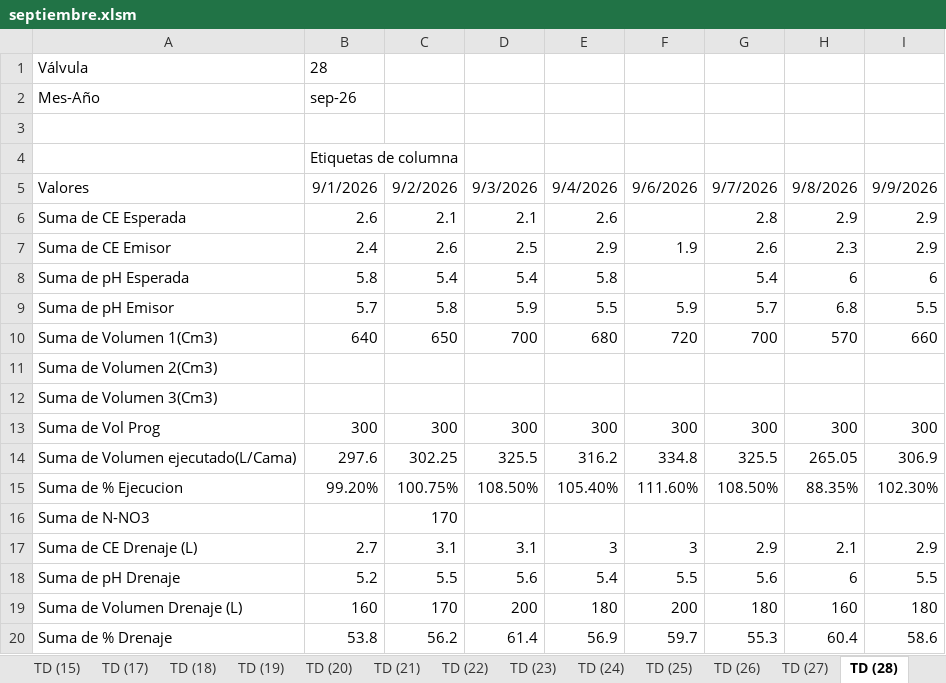
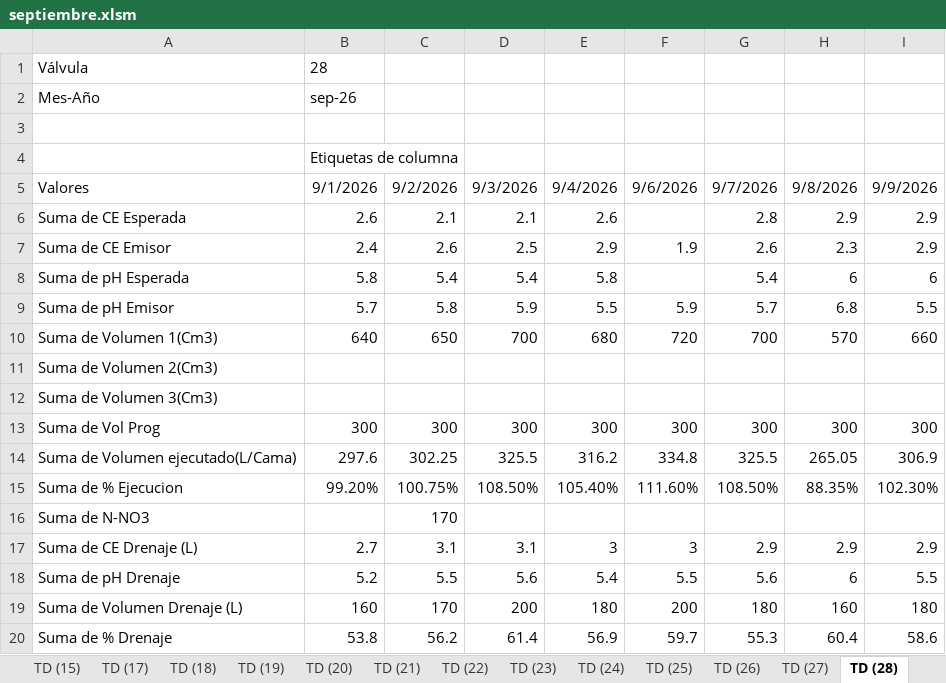
Before and after one commit to floreseltandilpm-creator/Primavera-Rosa, an Excel workbook: septiembre.xlsm, sheet TD (28), drawn as a sheet; values as stored, in another font and other column widths than the file's, no borders; the diff names each change by its address in the sheet, - before the commit and + after, or states it on an @@ line.

```diff
--- a/septiembre.xlsm (sheet TD (28))
+++ b/septiembre.xlsm (sheet TD (28))
-H17: 2.1
+H17: 2.9
```
Also changed, not shown: sheet Historico.
